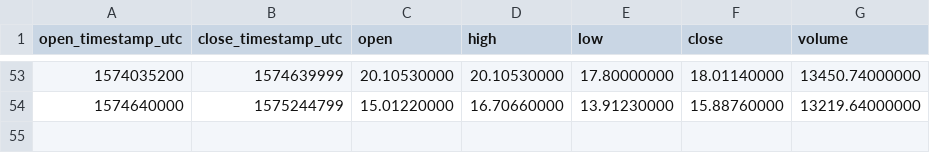
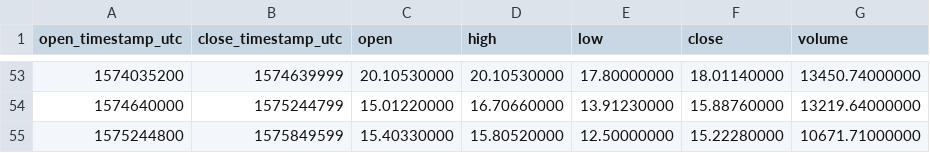
Before and after one commit to cryptobigbro/binance-BNBPAX, a CSV file: binance-BNBPAX-1w.csv, drawn as a sheet; only a part is shown, gaps mark what is left out.

```diff
--- a/binance-BNBPAX-1w.csv
+++ b/binance-BNBPAX-1w.csv
@@ -54 +54,2 @@ open_timestamp_utc,close_timestamp_utc,open,high,low,close,volume
 1574640000,1575244799,15.01220000,16.70660000,13.91230000,15.88760000,13219.64000000
+1575244800,1575849599,15.40330000,15.80520000,12.50000000,15.22280000,10671.71000000
```
Also changed, not shown: binance-BNBPAX-1d.csv, binance-BNBPAX-1h.csv.
